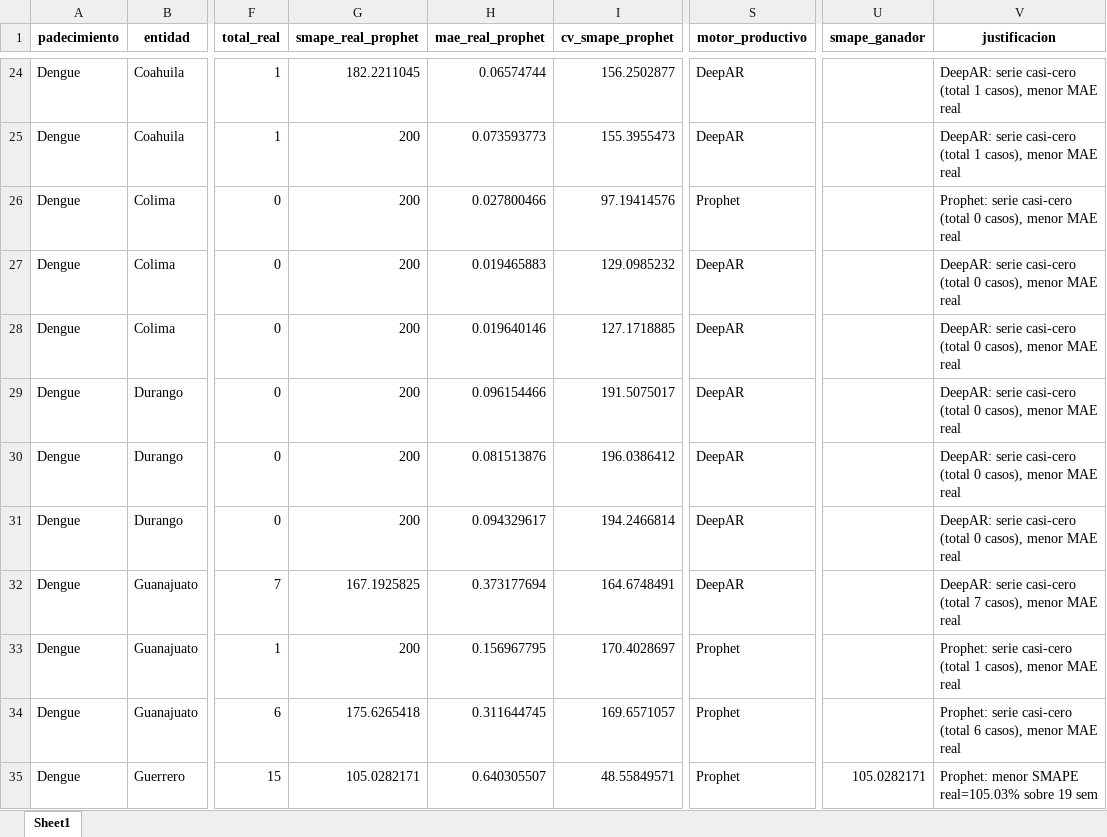
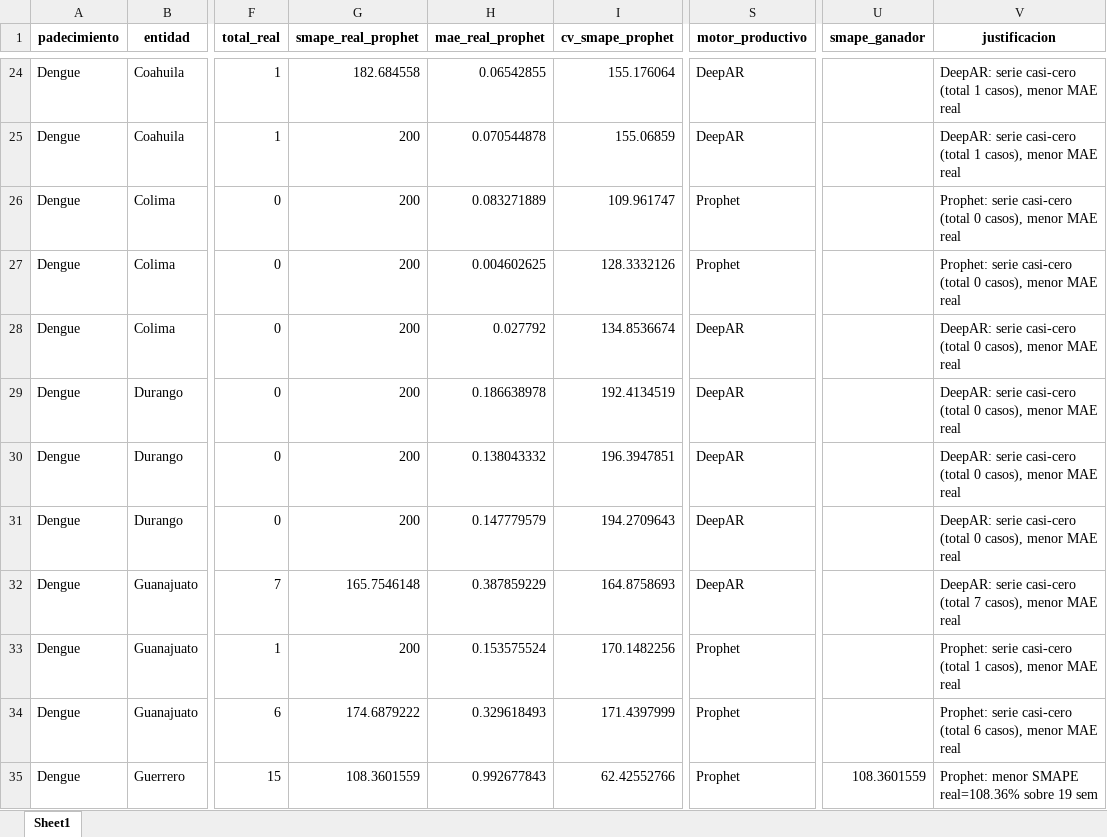
Before and after one commit to EpiForecastMX/EpiForecast-MX, an Excel workbook: reports/ProdDetails/produccion_dengue.xlsx, sheet Sheet1, drawn as a sheet; only a part is shown, gaps mark what is left out; values as stored, in another font and other column widths than the file's, no borders; the diff covers the shown part only; the diff names each change by its address in the sheet, - before the commit and + after, or states it on an @@ line.

Commit message:
feat(dengue): ENSO Prophet en producción + reselect (nacional->DeepAR, dist 56/43)
- Re-entrenadas las 99 series Prophet Dengue con el regresor El Niño/ONI; reselect
  produccion_dengue: distribución DeepAR 56 / Prophet 43, Nacional=DeepAR.
- El ENSO Prophet anticipa más magnitud (validado en años epidémicos: SMAPE 2024
  62->31); en 2026 (año bajo) eso sube su SMAPE-real nacional 20.3->23.2 y cede el
  nacional a DeepAR (SMAPE 20.4, forecast 52sem 23,832 vs el viejo Prophet sub-predecía 13k).
- model.py: _attach_enso usa copias (evita SettingWithCopyWarning). 73 tests OK.
- NEURO INTACTO: forecasts neuro byte-idénticos (yhat sum verificado), reselect solo Dengue.

```diff
--- a/reports/ProdDetails/produccion_dengue.xlsx (sheet Sheet1)
+++ b/reports/ProdDetails/produccion_dengue.xlsx (sheet Sheet1)
-G24 (smape_real_prophet): 182.2211045
+G24 (smape_real_prophet): 182.684558
-H24 (mae_real_prophet): 0.06574744
+H24 (mae_real_prophet): 0.06542855
-I24 (cv_smape_prophet): 156.2502877
+I24 (cv_smape_prophet): 155.176064
-H25 (mae_real_prophet): 0.073593773
+H25 (mae_real_prophet): 0.070544878
-I25 (cv_smape_prophet): 155.3955473
+I25 (cv_smape_prophet): 155.06859
-H26 (mae_real_prophet): 0.027800466
+H26 (mae_real_prophet): 0.083271889
-I26 (cv_smape_prophet): 97.19414576
+I26 (cv_smape_prophet): 109.961747
-H27 (mae_real_prophet): 0.019465883
+H27 (mae_real_prophet): 0.004602625
-I27 (cv_smape_prophet): 129.0985232
+I27 (cv_smape_prophet): 128.3332126
-S27 (motor_productivo): DeepAR
+S27 (motor_productivo): Prophet
-V27 (justificacion): DeepAR: serie casi-cero…
+V27 (justificacion): Prophet: serie casi-cero…
-H28 (mae_real_prophet): 0.019640146
+H28 (mae_real_prophet): 0.027792
-I28 (cv_smape_prophet): 127.1718885
+I28 (cv_smape_prophet): 134.8536674
-H29 (mae_real_prophet): 0.096154466
+H29 (mae_real_prophet): 0.186638978
-I29 (cv_smape_prophet): 191.5075017
+I29 (cv_smape_prophet): 192.4134519
-H30 (mae_real_prophet): 0.081513876
+H30 (mae_real_prophet): 0.138043332
-I30 (cv_smape_prophet): 196.0386412
+I30 (cv_smape_prophet): 196.3947851
-H31 (mae_real_prophet): 0.094329617
+H31 (mae_real_prophet): 0.147779579
-I31 (cv_smape_prophet): 194.2466814
+I31 (cv_smape_prophet): 194.2709643
-G32 (smape_real_prophet): 167.1925825
+G32 (smape_real_prophet): 165.7546148
-H32 (mae_real_prophet): 0.373177694
+H32 (mae_real_prophet): 0.387859229
-I32 (cv_smape_prophet): 164.6748491
+I32 (cv_smape_prophet): 164.8758693
-H33 (mae_real_prophet): 0.156967795
+H33 (mae_real_prophet): 0.153575524
-I33 (cv_smape_prophet): 170.4028697
+I33 (cv_smape_prophet): 170.1482256
-G34 (smape_real_prophet): 175.6265418
+G34 (smape_real_prophet): 174.6879222
-H34 (mae_real_prophet): 0.311644745
+H34 (mae_real_prophet): 0.329618493
-I34 (cv_smape_prophet): 169.6571057
+I34 (cv_smape_prophet): 171.4397999
-G35 (smape_real_prophet): 105.0282171
+G35 (smape_real_prophet): 108.3601559
-H35 (mae_real_prophet): 0.640305507
+H35 (mae_real_prophet): 0.992677843
-I35 (cv_smape_prophet): 48.55849571
+I35 (cv_smape_prophet): 62.42552766
-U35 (smape_ganador): 105.0282171
+U35 (smape_ganador): 108.3601559
-V35 (justificacion): …menor SMAPE real=105.03% sobre 19…
+V35 (justificacion): …menor SMAPE real=108.36% sobre 19…
```
Also changed, not shown: 308 edited cells elsewhere in this sheet, 3 other files.
